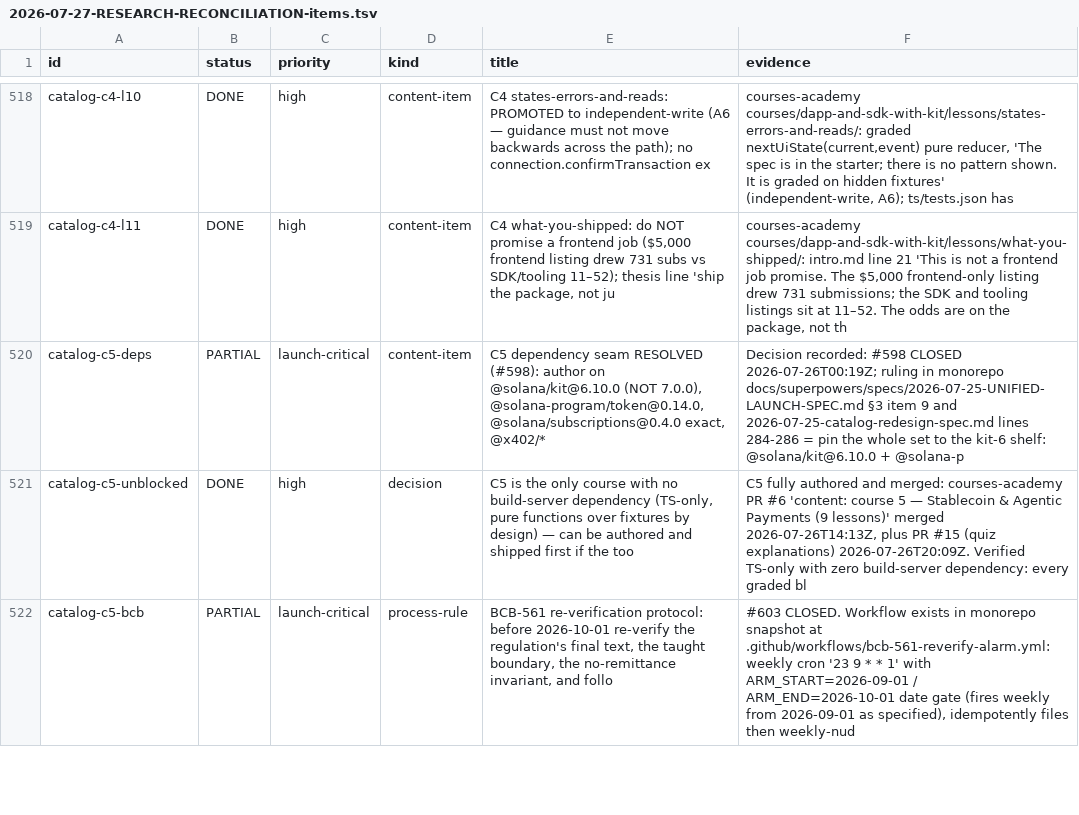
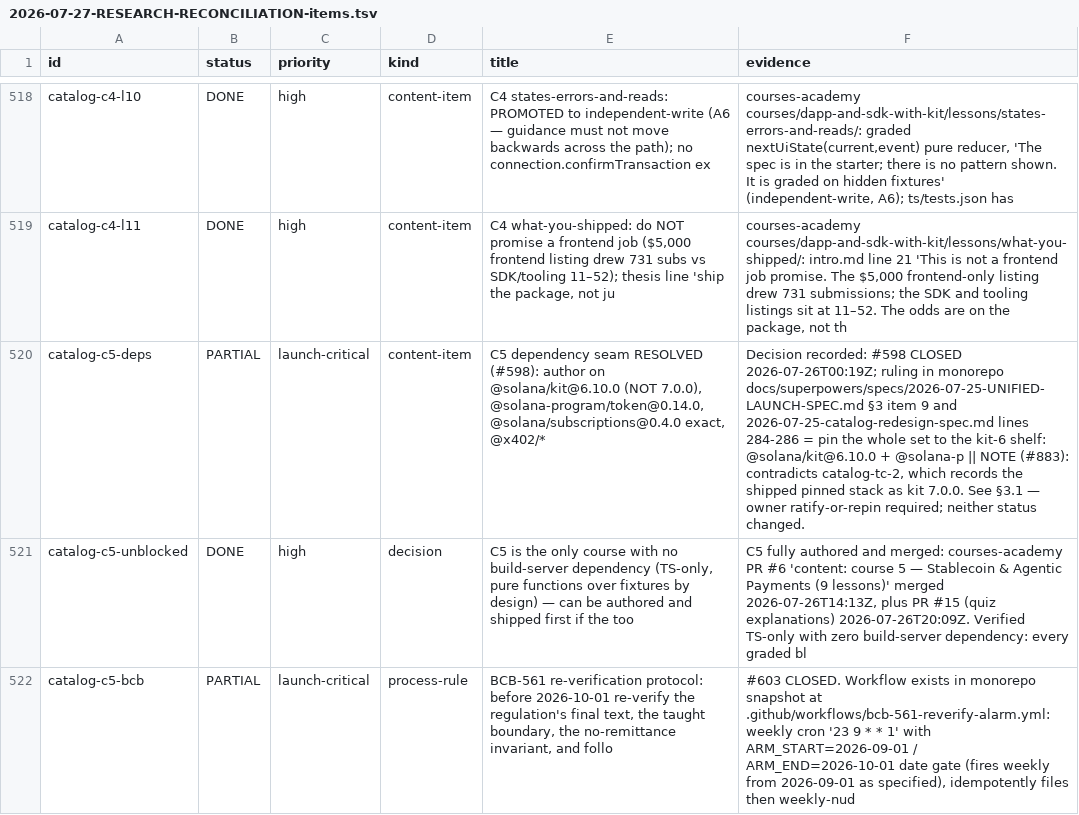
Before and after one commit to solanabr/superteam-academy, a TSV file: docs/superpowers/specs/2026-07-27-RESEARCH-RECONCILIATION-items.tsv, drawn as a sheet; only a part is shown, gaps mark what is left out; the diff covers the shown part only; the diff names each change by its address in the sheet, - before the commit and + after, or states it on an @@ line.

```diff
--- a/docs/superpowers/specs/2026-07-27-RESEARCH-RECONCILIATION-items.tsv
+++ b/docs/superpowers/specs/2026-07-27-RESEARCH-RECONCILIATION-items.tsv
-F520 (evidence): …+ @solana-p
+F520 (evidence): …+ @solana-p || NOTE (#883): contradicts catalog-tc-2, which records the shipped pinned stack as kit 7.0.0. See §3.1 — owner ratify-or-repin required; neither status changed.
```
Also changed, not shown: 7 edited cells elsewhere in this file, 1 other file.
